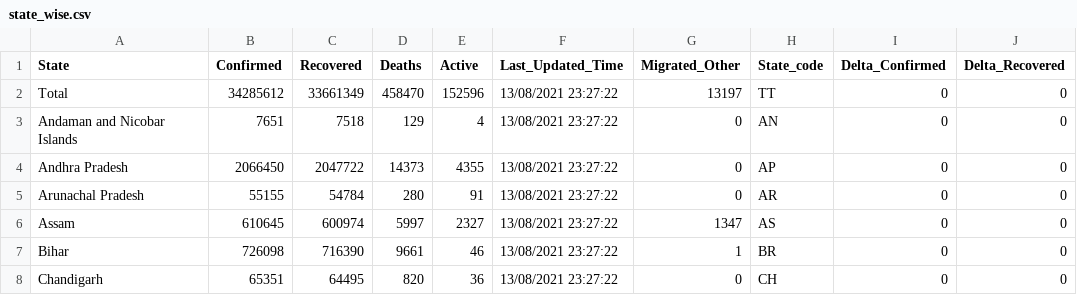
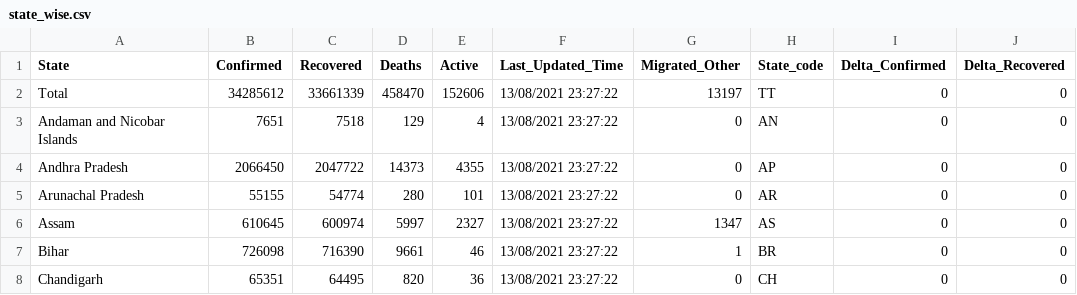
Before and after one commit to c19in/data, a CSV file: docs/csv/covid19india/state_wise.csv, drawn as a sheet; only a part is shown; the diff names each change by its address in the sheet, - before the commit and + after, or states it on an @@ line.

```diff
--- a/docs/csv/covid19india/state_wise.csv
+++ b/docs/csv/covid19india/state_wise.csv
-C2 (Recovered): 33661349
+C2 (Recovered): 33661339
-E2 (Active): 152596
+E2 (Active): 152606
-C5 (Recovered): 54784
+C5 (Recovered): 54774
-E5 (Active): 91
+E5 (Active): 101
```
Also changed, not shown: docs/csv/covid19india/case_time_series.csv, docs/csv/covid19india/district_wise.csv, 24 other files.
